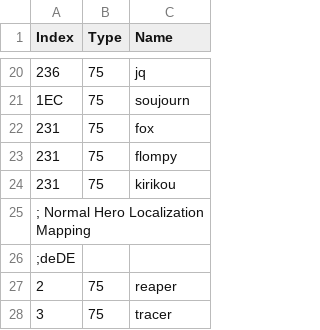
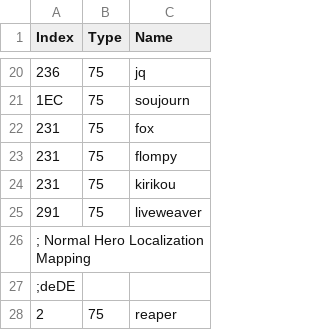
Before and after one commit to overtools/OWLib, a CSV file: DataTool/Static/LocalizedNamesMapping.csv, drawn as a sheet; only a part is shown, gaps mark what is left out; the shorter side is filled out with more unchanged rows; the diff names each change by its address in the sheet, - before the commit and + after, or states it on an @@ line.

Commit message:
Update LocalizedNamesMapping.csv

```diff
--- a/DataTool/Static/LocalizedNamesMapping.csv
+++ b/DataTool/Static/LocalizedNamesMapping.csv
+row 25: 291 | 75 | liveweaver
```
